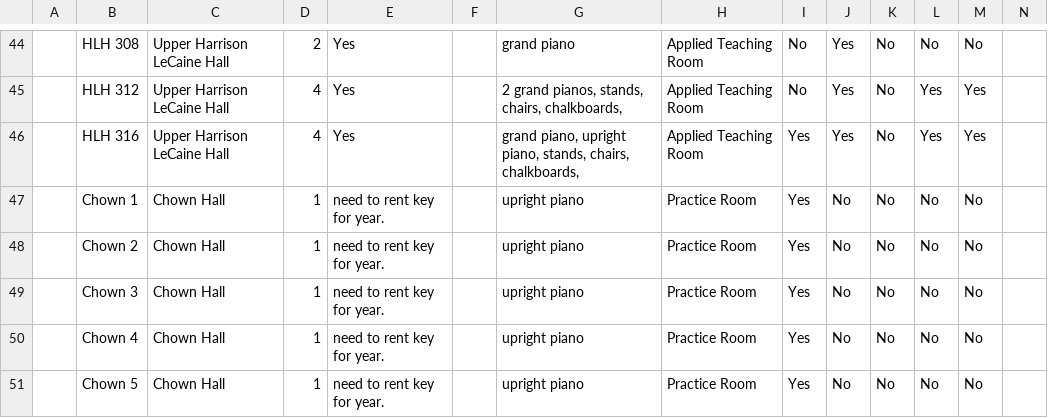
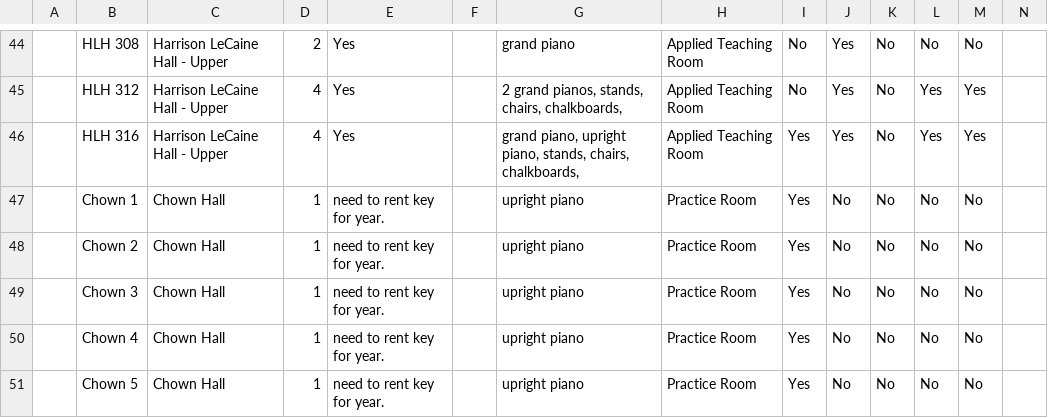
Before and after one commit to ErinCGallagher/MDRoomBooking, a CSV file: src/php/rooms.csv, drawn as a sheet; only a part is shown, gaps mark what is left out; the diff covers the shown part only; the diff names each change by its address in the sheet, - before the commit and + after, or states it on an @@ line.

```diff
--- a/src/php/rooms.csv
+++ b/src/php/rooms.csv
-C44:C46: Upper Harrison LeCaine Hall
+C44:C46: Harrison LeCaine Hall - Upper
```
Also changed, not shown: 7 added rows, 3 removed rows and 33 edited cells elsewhere in this file, 3 other files.
